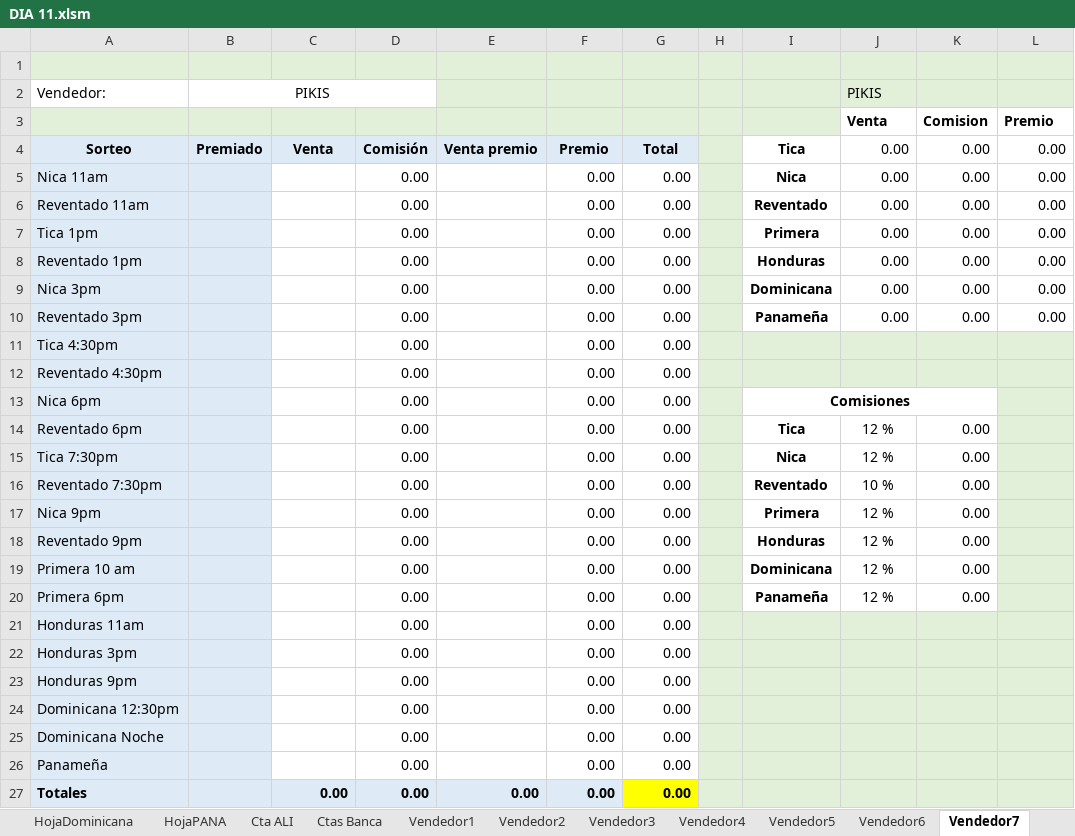
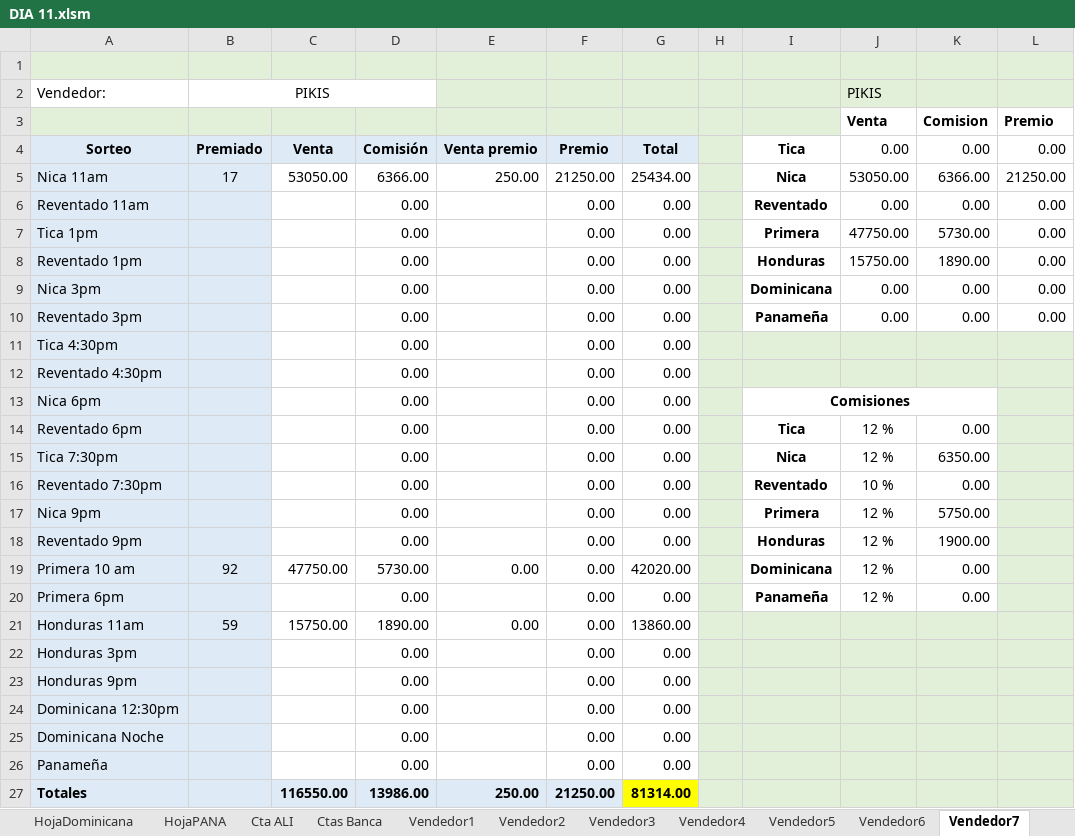
Before and after one commit to R4W47/ReporteTiempos, an Excel workbook: 08- CUENTAS DIARIAS AGOSTO/DIA 11.xlsm, sheet Vendedor7, drawn as a sheet; values as stored, in another font and other column widths than the file's, no borders; charts and pictures not drawn; the diff names each change by its address in the sheet, - before the commit and + after, or states it on an @@ line.

```diff
--- a/08- CUENTAS DIARIAS AGOSTO/DIA 11.xlsm (sheet Vendedor7)
+++ b/08- CUENTAS DIARIAS AGOSTO/DIA 11.xlsm (sheet Vendedor7)
-B5 (Premiado): (empty)
+B5 (Premiado): 17
-C5 (Venta): (empty)
+C5 (Venta): 53050.00
-D5 (Comisión): 0.00
+D5 (Comisión): 6366.00
-E5 (Venta premio): (empty)
+E5 (Venta premio): 250.00
-F5 (Premio): 0.00
+F5 (Premio): 21250.00
-G5 (Total): 0.00
+G5 (Total): 25434.00
-J5 (0.00): 0.00
+J5 (0.00): 53050.00
-K5 (0.00): 0.00
+K5 (0.00): 6366.00
-L5 (0.00): 0.00
+L5 (0.00): 21250.00
-J7 (0.00): 0.00
+J7 (0.00): 47750.00
-K7 (0.00): 0.00
+K7 (0.00): 5730.00
-J8 (0.00): 0.00
+J8 (0.00): 15750.00
-K8 (0.00): 0.00
+K8 (0.00): 1890.00
-K15 (0.00): 0.00
+K15 (0.00): 6350.00
-K17 (0.00): 0.00
+K17 (0.00): 5750.00
-K18 (0.00): 0.00
+K18 (0.00): 1900.00
-B19 (Premiado): (empty)
+B19 (Premiado): 92
-C19 (Venta): (empty)
+C19 (Venta): 47750.00
-D19 (Comisión): 0.00
+D19 (Comisión): 5730.00
-E19 (Venta premio): (empty)
+E19 (Venta premio): 0.00
-G19 (Total): 0.00
+G19 (Total): 42020.00
-B21 (Premiado): (empty)
+B21 (Premiado): 59
-C21 (Venta): (empty)
+C21 (Venta): 15750.00
-D21 (Comisión): 0.00
+D21 (Comisión): 1890.00
-E21 (Venta premio): (empty)
+E21 (Venta premio): 0.00
-G21 (Total): 0.00
+G21 (Total): 13860.00
-C27 (Venta): 0.00
+C27 (Venta): 116550.00
-D27 (Comisión): 0.00
+D27 (Comisión): 13986.00
-E27 (Venta premio): 0.00
+E27 (Venta premio): 250.00
-F27 (Premio): 0.00
+F27 (Premio): 21250.00
-G27 (Total): 0.00
+G27 (Total): 81314.00
```
Also changed, not shown: sheet HojaNICA, sheet Cta ALI, sheet HojaPrimera, sheet HojaHonduras, sheet Vendedor9, sheet DigitaNICA, 23 more sheets, 08- CUENTAS DIARIAS AGOSTO/DIA 09.xlsm, 08- CUENTAS DIARIAS AGOSTO/DIA 10.xlsm.
